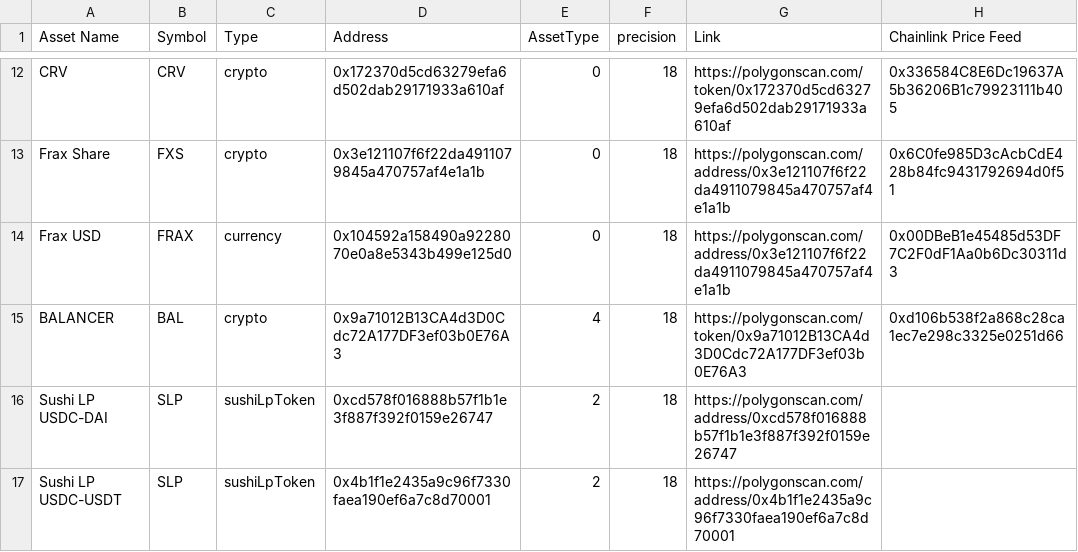
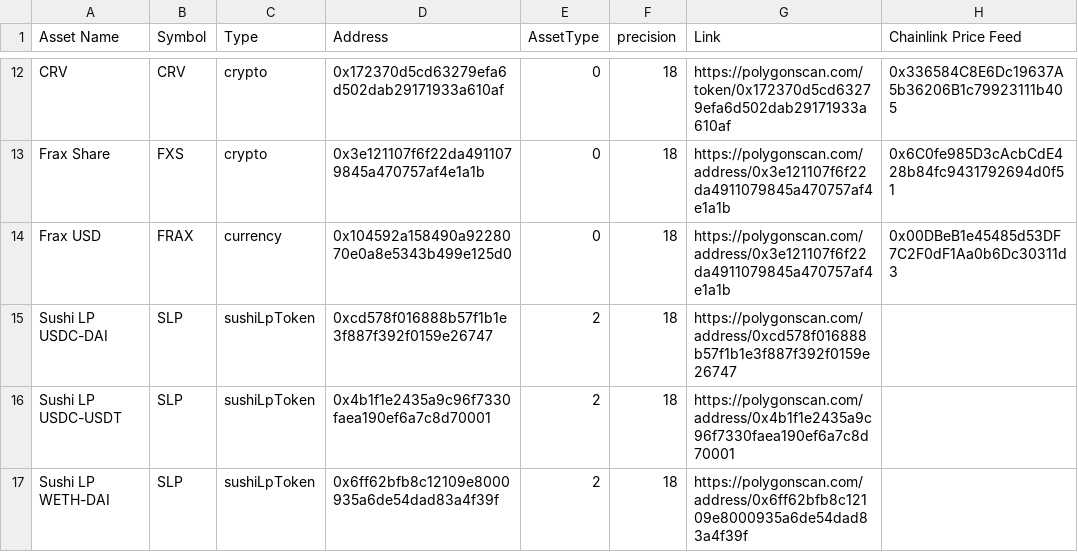
Before and after one commit to dhedge/V2-Public, a CSV file: config/prod/dHEDGE Assets list - Polygon.csv, drawn as a sheet; only a part is shown, gaps mark what is left out; the shorter side is filled out with more unchanged rows.

Commit message:
fix(Config Assets): Remove BAL from Production assets list
BAL has not yet been deployed to production

```diff
--- a/config/prod/dHEDGE Assets list - Polygon.csv
+++ b/config/prod/dHEDGE Assets list - Polygon.csv
@@ -14,3 +14,2 @@ Frax Share,FXS,crypto,0x3e121107f6f22da4911079845a470757af4e1a1b,0,18,https://po
 Frax USD,FRAX,currency,0x104592a158490a9228070e0a8e5343b499e125d0,0,18,https://polygonscan.com/address/0x3e121107f6f22da4911079845a470757af4e1a1b,0x00DBeB1e45485d53DF7C2F0dF1Aa0b6Dc30311d3
-BALANCER,BAL,crypto,0x9a71012B13CA4d3D0Cdc72A177DF3ef03b0E76A3,4,18,https://polygonscan.com/token/0x9a71012B13CA4d3D0Cdc72A177DF3ef03b0E76A3,0xd106b538f2a868c28ca1ec7e298c3325e0251d66
 Sushi LP USDC-DAI,SLP,sushiLpToken,0xcd578f016888b57f1b1e3f887f392f0159e26747,2,18,https://polygonscan.com/address/0xcd578f016888b57f1b1e3f887f392f0159e26747,
```
